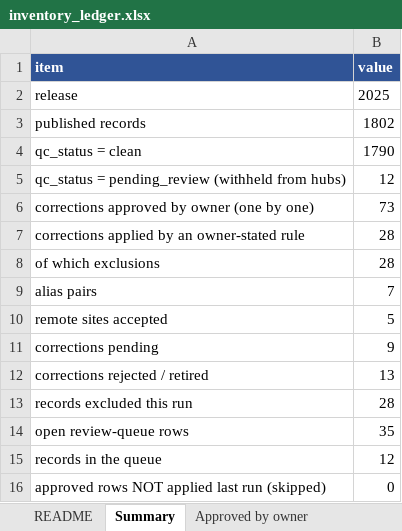
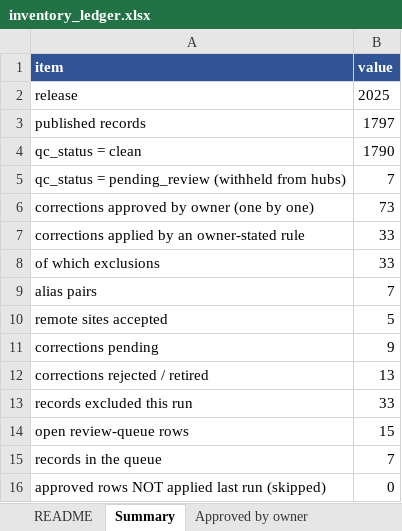
Before and after one commit to jccheesman/alaska-fuel-spatial-network, an Excel workbook: outputs/00_inventory_qc/2025/inventory_ledger.xlsx, sheet Summary, drawn as a sheet; values as stored, in another font and other column widths than the file's, no borders; the diff names each change by its address in the sheet, - before the commit and + after, or states it on an @@ line.

```diff
--- a/outputs/00_inventory_qc/2025/inventory_ledger.xlsx (sheet Summary)
+++ b/outputs/00_inventory_qc/2025/inventory_ledger.xlsx (sheet Summary)
-B3 (value): 1802
+B3 (value): 1797
-B5 (value): 12
+B5 (value): 7
-B7:B8 (value): 28
+B7:B8 (value): 33
-B13 (value): 28
+B13 (value): 33
-B14 (value): 35
+B14 (value): 15
-B15 (value): 12
+B15 (value): 7
```
Also changed, not shown: sheet Open review queue, sheet Applied by rule, sheet Excluded, 15 other files.
